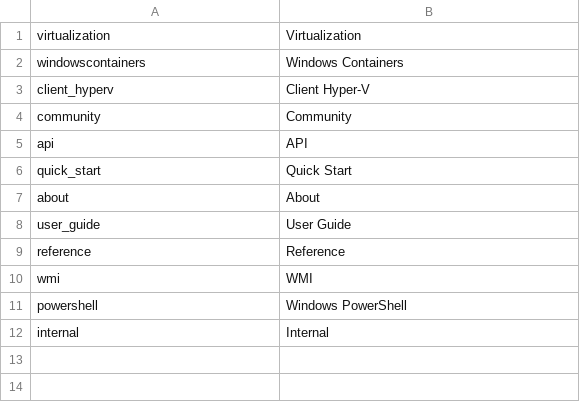
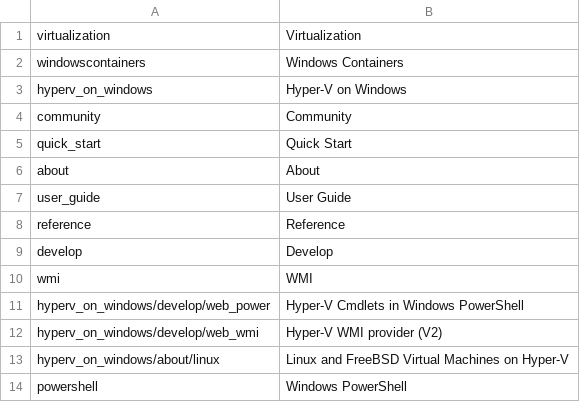
Before and after one commit to MicrosoftDocs/Virtualization-Documentation, a CSV file: virtualization/ContainerNodeTitles.csv, drawn as a sheet; removed rows and columns are numbered as before the commit, all else as after; the diff names each change by its address in the sheet, - before the commit and + after, or states it on an @@ line.

Commit message:
merging with client titles

```diff
--- a/virtualization/ContainerNodeTitles.csv
+++ b/virtualization/ContainerNodeTitles.csv
-row 3: client_hyperv | Client Hyper-V
+row 3: hyperv_on_windows | Hyper-V on Windows
-row 5: api | API
+row 9: develop | Develop
+row 11: hyperv_on_windows/develop/web_power | Hyper-V Cmdlets in Windows PowerShell
+row 12: hyperv_on_windows/develop/web_wmi | Hyper-V WMI provider (V2)
+row 13: hyperv_on_windows/about/linux | Linux and FreeBSD Virtual Machines on Hyper-V
-row 12: internal | Internal
```
